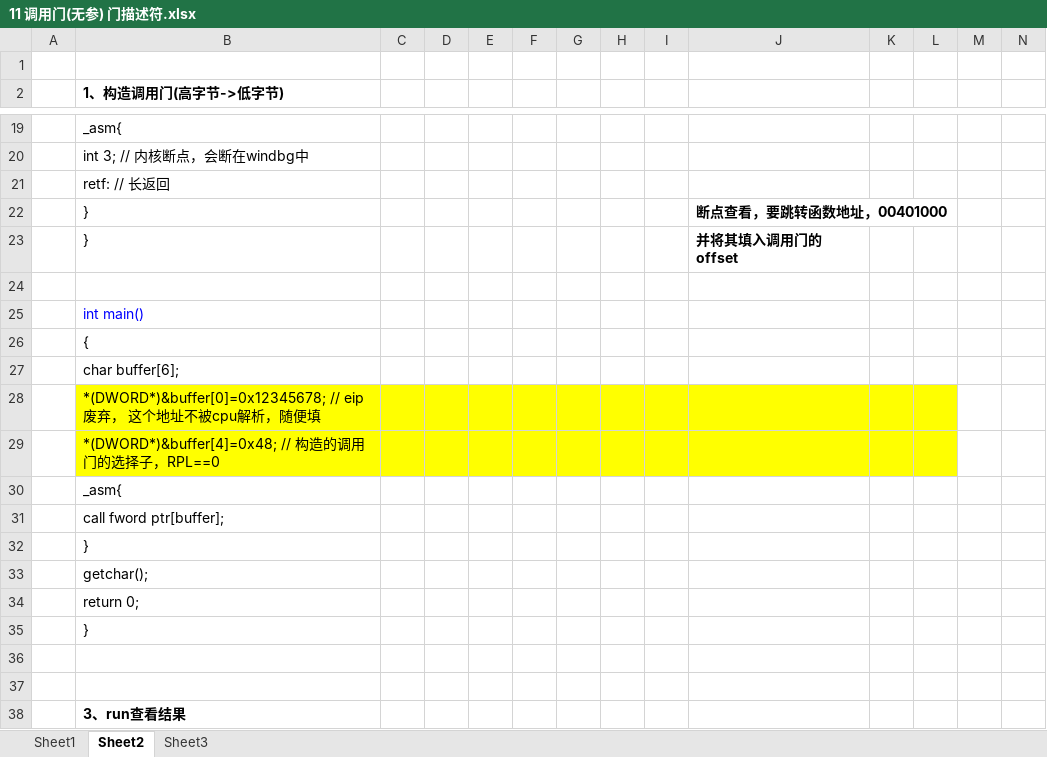
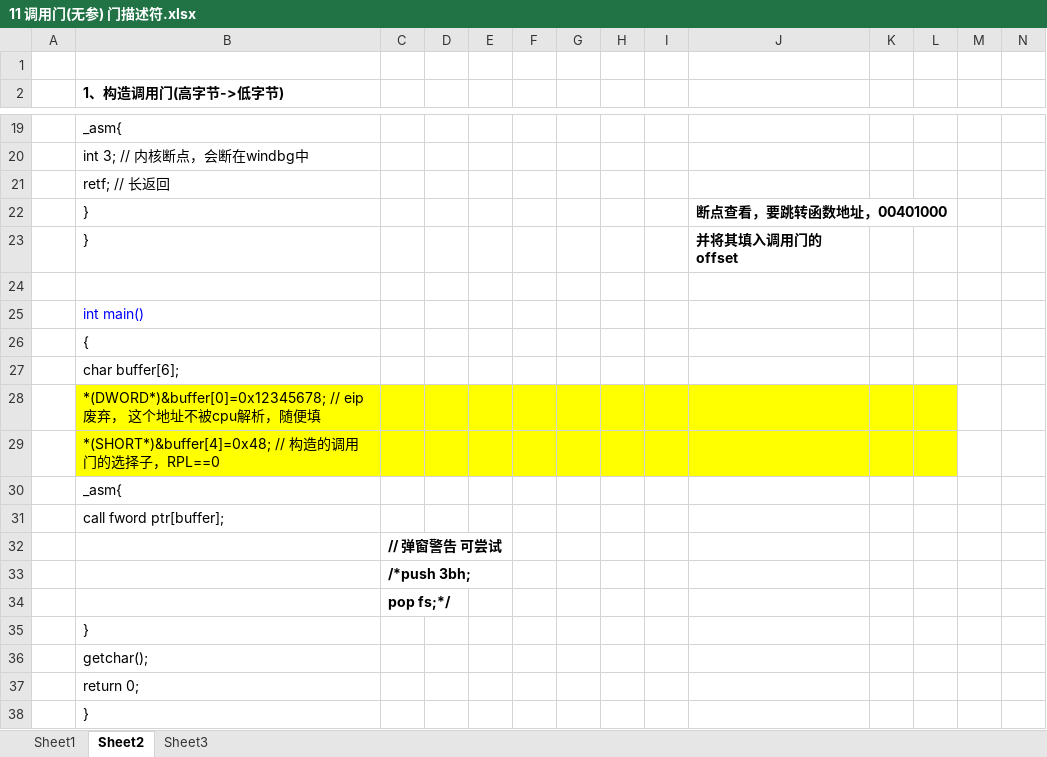
Before and after one commit to wufake70/mySoftwareReverse, an Excel workbook: 08_Protect_Mode/11 调用门(无参) 门描述符.xlsx, sheet Sheet2, drawn as a sheet; only a part is shown, gaps mark what is left out; the shorter side is filled out with more unchanged rows; values as stored, in another font and other column widths than the file's, no borders; charts and pictures not drawn; rows hold the shown columns only; the diff names each change by its address in the sheet, - before the commit and + after, or states it on an @@ line.

```diff
--- a/08_Protect_Mode/11 调用门(无参) 门描述符.xlsx (sheet Sheet2)
+++ b/08_Protect_Mode/11 调用门(无参) 门描述符.xlsx (sheet Sheet2)
-B21 (1、构造调用门(高字节->低字节)): retf: // 长返回
+B21 (1、构造调用门(高字节->低字节)): retf; // 长返回
-B29 (1、构造调用门(高字节->低字节)): *(DWORD*)&buffer[4]=0x48; // 构…
+B29 (1、构造调用门(高字节->低字节)): *(SHORT*)&buffer[4]=0x48; // 构…
+row 32:  |  | // 弹窗警告 可尝试
+row 33:  |  | /*push 3bh;
+row 34:  |  | pop fs;*/
```
Also changed, not shown: sheet Sheet3, charts or pictures, 08_Protect_Mode/19 PDE_PTE属性位 页保护机制.xlsx, 7 other files.
